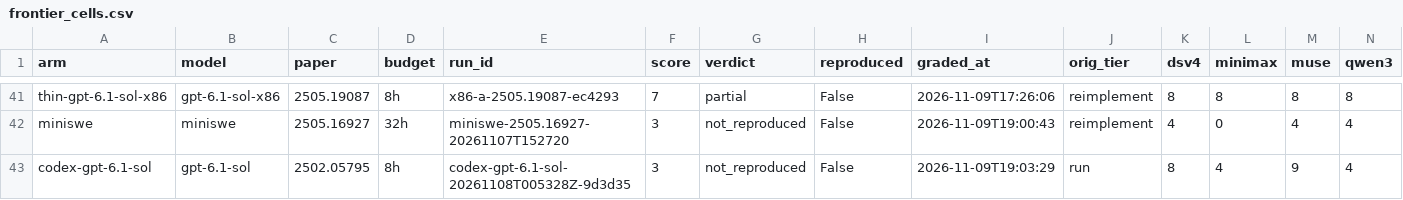
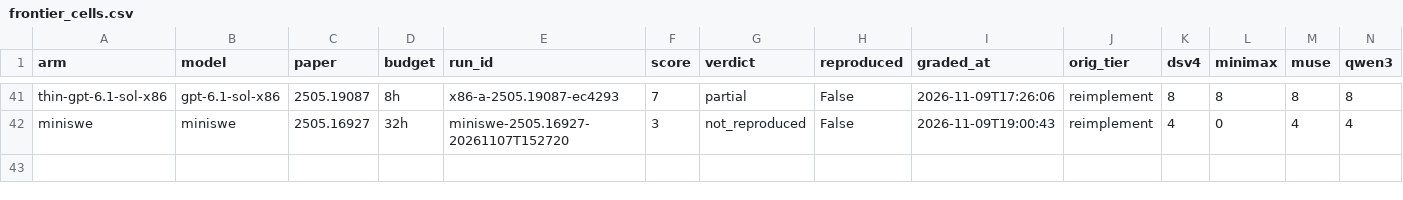
Before and after one commit to mithils3/reprocli, a CSV file: rebuttal/results/databook/frontier_cells.csv, drawn as a sheet; only a part is shown, gaps mark what is left out; rows hold the shown columns only; the diff names each change by its address in the sheet, - before the commit and + after, or states it on an @@ line.

```diff
--- a/rebuttal/results/databook/frontier_cells.csv
+++ b/rebuttal/results/databook/frontier_cells.csv
-row 43: codex-gpt-6.1-sol | gpt-6.1-sol | 2502.05795 | 8h | codex-gpt-6.1-sol-20261108T005328Z-9d3d35 | 3 | not_reproduced | False | 2026-11-09T19:03:29 | run | 8 | 4 | 9 | 4
```
Also changed, not shown: rebuttal/results/frontier/failure_modes.csv, 10 other files.
